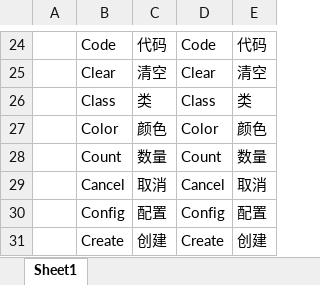
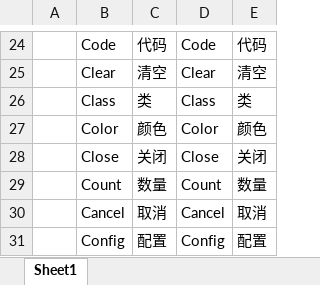
Before and after one commit to HiWenHao/EFramework, an Excel workbook: Tools/LubanTools/DataTables/Lc_Datas/Lc.xlsx, sheet Sheet1, drawn as a sheet; only a part is shown, gaps mark what is left out; the shorter side is filled out with more unchanged rows; values as stored, in another font and other column widths than the file's, no borders; the diff names each change by its address in the sheet, - before the commit and + after, or states it on an @@ line.

```diff
--- a/Tools/LubanTools/DataTables/Lc_Datas/Lc.xlsx (sheet Sheet1)
+++ b/Tools/LubanTools/DataTables/Lc_Datas/Lc.xlsx (sheet Sheet1)
+row 28:  | Close | 关闭 | Close | 关闭
```
Also changed, not shown: 11 other files.
